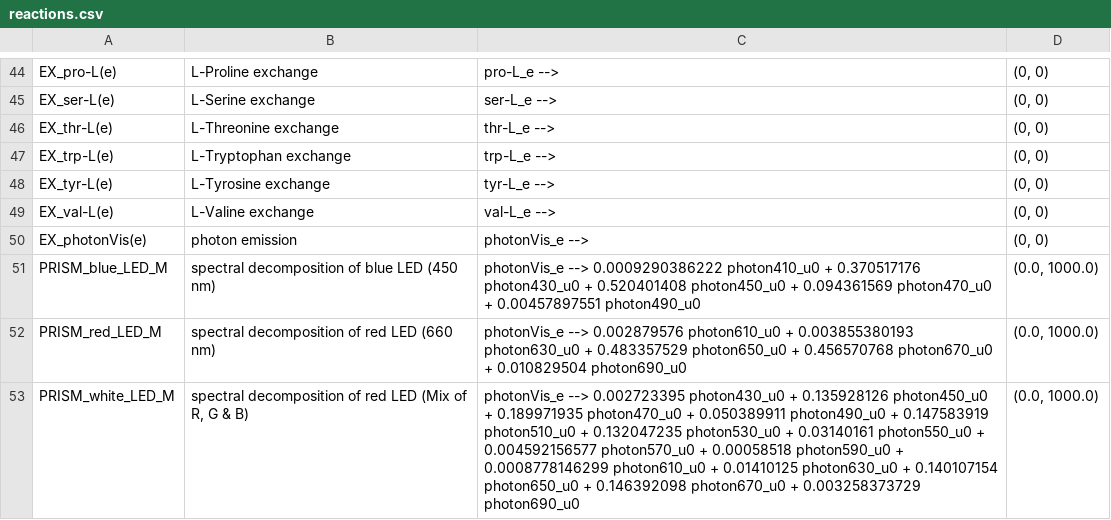
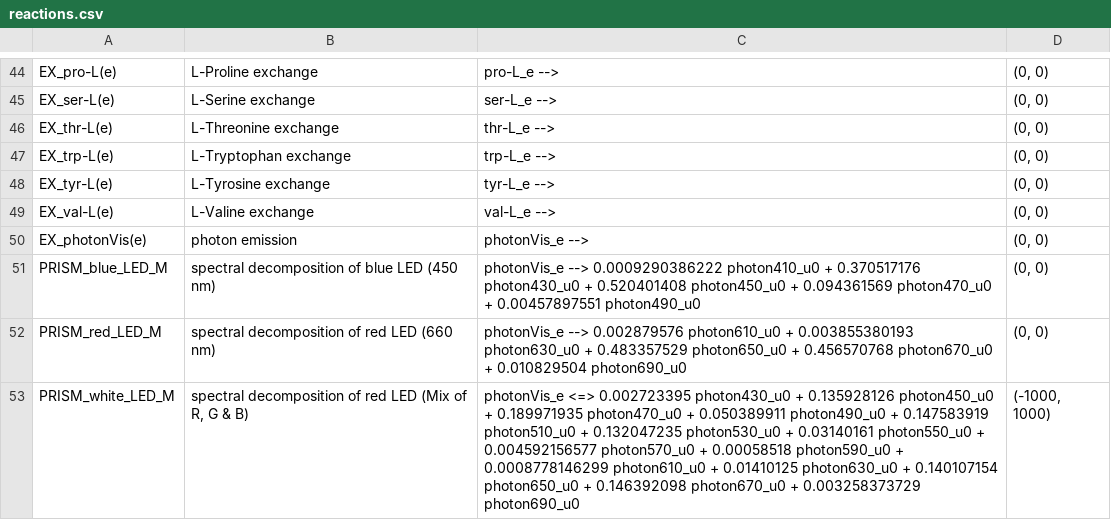
Before and after one commit to rtsantos3/RiceMM, a CSV file: misc/reactions.csv, drawn as a sheet; only a part is shown, gaps mark what is left out; the diff covers the shown part only.

```diff
--- a/misc/reactions.csv
+++ b/misc/reactions.csv
@@ -50,4 +50,4 @@ EX_val-L(e),L-Valine exchange,val-L_e --> ,"(0, 0)"
 EX_photonVis(e),photon emission,photonVis_e --> ,"(0, 0)"
-PRISM_blue_LED_M,spectral decomposition of blue LED (450  nm),photonVis_e --> 0.0009290386222 photon410_u0 + 0.370517176 photon430_u0 + 0.520401408 photon450_u0 + 0.094361569 photon470_u0 + 0.00457897551 photon490_u0,"(0.0, 1000.0)"
-PRISM_red_LED_M,spectral decomposition of red LED (660  nm),photonVis_e --> 0.002879576 photon610_u0 + 0.003855380193 photon630_u0 + 0.483357529 photon650_u0 + 0.456570768 photon670_u0 + 0.010829504 photon690_u0,"(0.0, 1000.0)"
-PRISM_white_LED_M,"spectral decomposition of red LED (Mix of R, G & B)",photonVis_e --> 0.002723395 photon430_u0 + 0.135928126 photon450_u0 + 0.189971935 photon470_u0 + 0.050389911 photon490_u0 + 0.147583919 photon510_u0 + 0.132047235 photon530_u0 + 0.03140161 photon550_u0 + 0.004592156577 photon570_u0 + 0.00058518 photon590_u0 + 0.0008778146299 photon610_u0 + 0.01410125 photon630_u0 + 0.140107154 photon650_u0 + 0.146392098 photon670_u0 + 0.003258373729 photon690_u0,"(0.0, 1000.0)"
+PRISM_blue_LED_M,spectral decomposition of blue LED (450  nm),photonVis_e --> 0.0009290386222 photon410_u0 + 0.370517176 photon430_u0 + 0.520401408 photon450_u0 + 0.094361569 photon470_u0 + 0.00457897551 photon490_u0,"(0, 0)"
+PRISM_red_LED_M,spectral decomposition of red LED (660  nm),photonVis_e --> 0.002879576 photon610_u0 + 0.003855380193 photon630_u0 + 0.483357529 photon650_u0 + 0.456570768 photon670_u0 + 0.010829504 photon690_u0,"(0, 0)"
+PRISM_white_LED_M,"spectral decomposition of red LED (Mix of R, G & B)",photonVis_e <=> 0.002723395 photon430_u0 + 0.135928126 photon450_u0 + 0.189971935 photon470_u0 + 0.050389911 photon490_u0 + 0.147583919 photon510_u0 + 0.132047235 photon530_u0 + 0.03140161 photon550_u0 + 0.004592156577 photon570_u0 + 0.00058518 photon590_u0 + 0.0008778146299 photon610_u0 + 0.01410125 photon630_u0 + 0.140107154 photon650_u0 + 0.146392098 photon670_u0 + 0.003258373729 photon690_u0,"(-1000, 1000)"
```
Also changed, not shown: 11 added rows, 13 removed rows and 10 edited cells elsewhere in this file, 11 other files.
